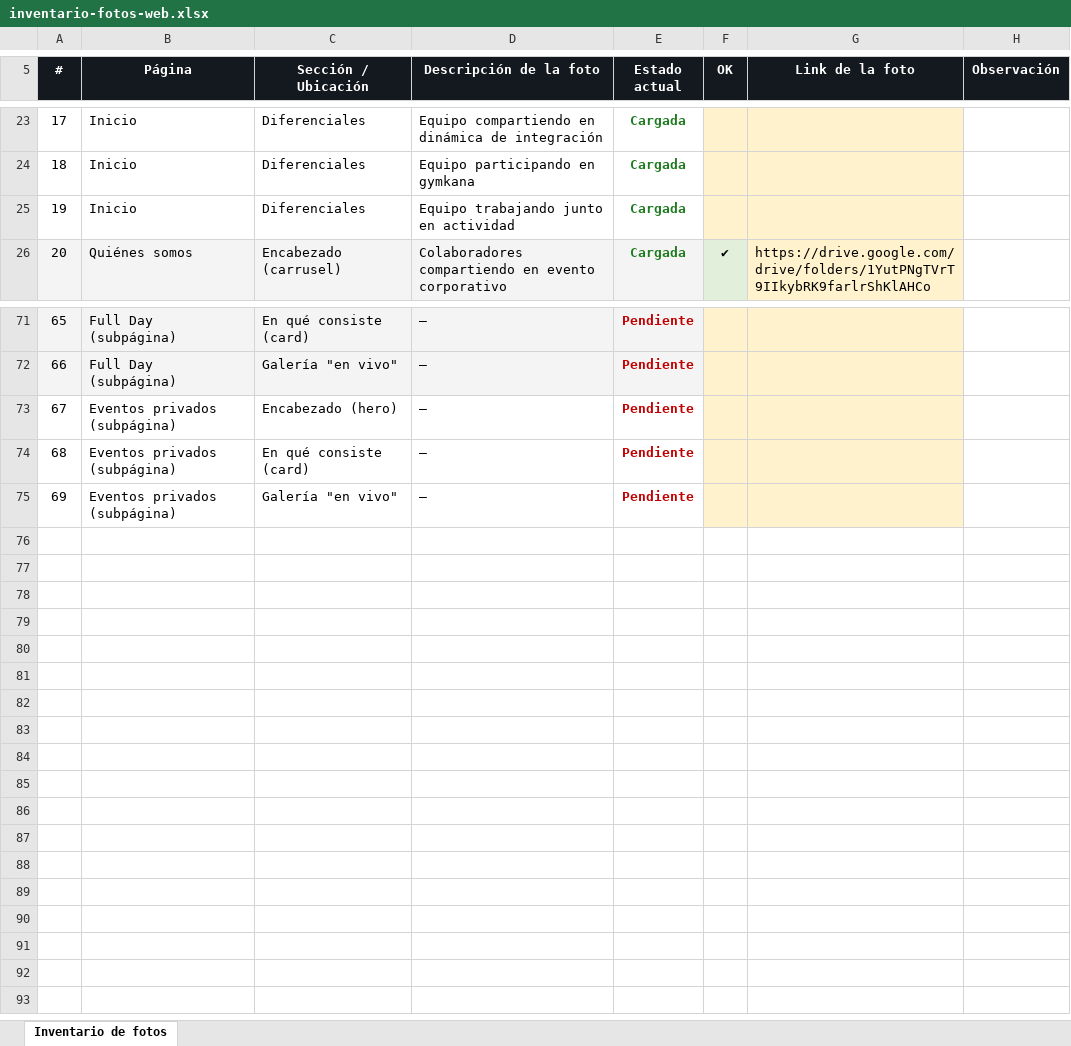
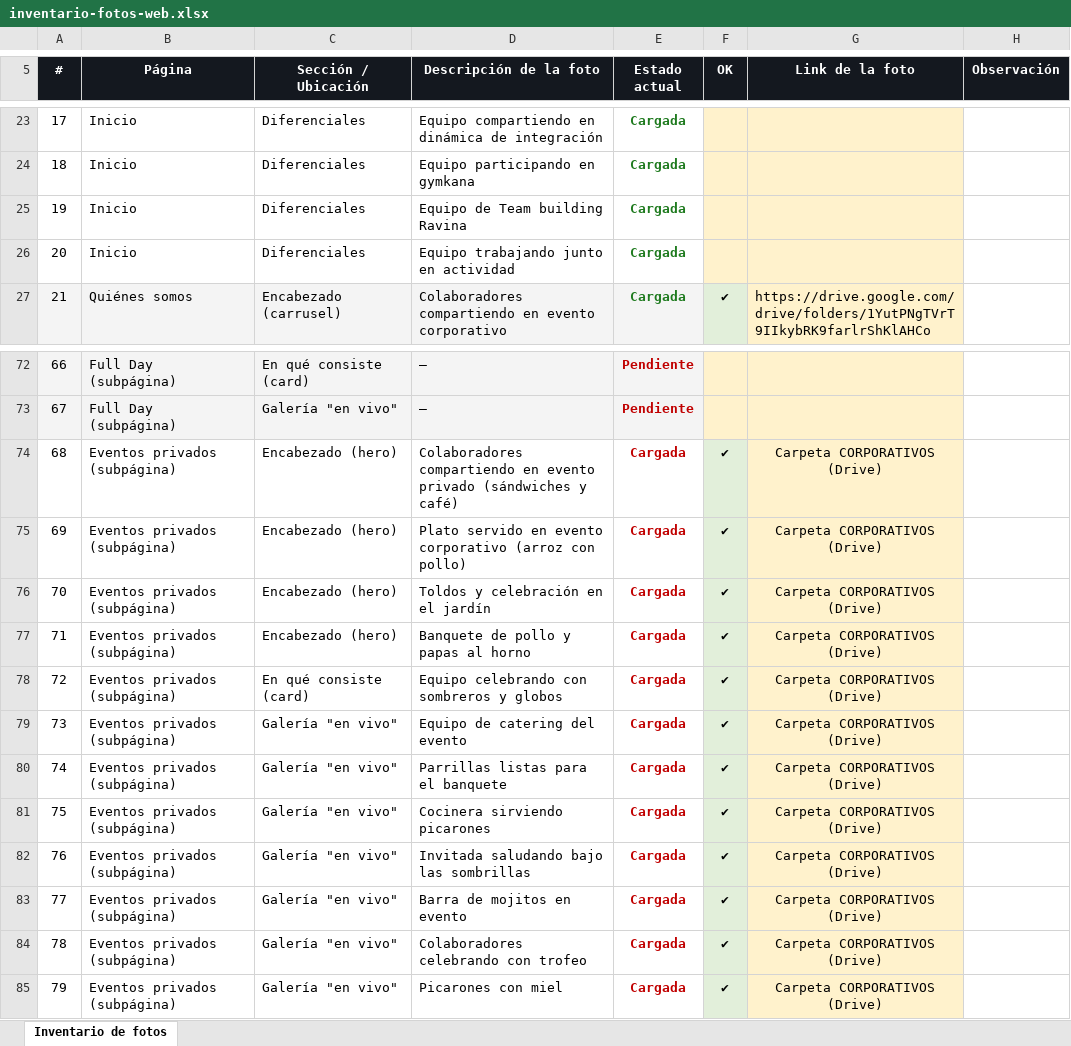
Before and after one commit to naadsova-bot/ravina, an Excel workbook: inventario-fotos-web.xlsx, sheet Inventario de fotos, drawn as a sheet; only a part is shown, gaps mark what is left out; values as stored, in another font and other column widths than the file's, no borders; addresses are those after the commit; the diff names each change by its address in the sheet, - before the commit and + after, or states it on an @@ line.

```diff
--- a/inventario-fotos-web.xlsx (sheet Inventario de fotos)
+++ b/inventario-fotos-web.xlsx (sheet Inventario de fotos)
+row 25: 19 | Inicio | Diferenciales | Equipo de Team building Ravina | Cargada
@@ column A (#) renumbered between rows 26 and 79 @@
-D74 (Descripción de la foto): —
+D74 (Descripción de la foto): Colaboradores compartiendo en evento privado (sándwiches y café)
-E74 (Estado actual): Pendiente
+E74 (Estado actual): Cargada
-F74 (OK): (empty)
+F74 (OK): ✔
-F74 fill: #FFF2CC
+F74 fill: #E2EFDA
-G74 (Link de la foto): (empty)
+G74 (Link de la foto): Carpeta CORPORATIVOS (Drive)
+row 75: 69 | Eventos privados (subpágina) | Encabezado (hero) | Plato servido en evento corporativo (arroz con pollo) | Cargada | ✔ | Carpeta CORPORATIVOS (Drive)
+row 76: 70 | Eventos privados (subpágina) | Encabezado (hero) | Toldos y celebración en el jardín | Cargada | ✔ | Carpeta CORPORATIVOS (Drive)
+row 77: 71 | Eventos privados (subpágina) | Encabezado (hero) | Banquete de pollo y papas al horno | Cargada | ✔ | Carpeta CORPORATIVOS (Drive)
-D78 (Descripción de la foto): —
+D78 (Descripción de la foto): Equipo celebrando con sombreros y globos
-E78:E79 (Estado actual): Pendiente
+E78:E79 (Estado actual): Cargada
-F78:F79 (OK): (empty)
+F78:F79 (OK): ✔
-F78:F79 fill: #FFF2CC
+F78:F79 fill: #E2EFDA
-G78:G79 (Link de la foto): (empty)
+G78:G79 (Link de la foto): Carpeta CORPORATIVOS (Drive)
-D79 (Descripción de la foto): —
+D79 (Descripción de la foto): Equipo de catering del evento
+row 80: 74 | Eventos privados (subpágina) | Galería "en vivo" | Parrillas listas para el banquete | Cargada | ✔ | Carpeta CORPORATIVOS (Drive)
+row 81: 75 | Eventos privados (subpágina) | Galería "en vivo" | Cocinera sirviendo picarones | Cargada | ✔ | Carpeta CORPORATIVOS (Drive)
+row 82: 76 | Eventos privados (subpágina) | Galería "en vivo" | Invitada saludando bajo las sombrillas | Cargada | ✔ | Carpeta CORPORATIVOS (Drive)
+row 83: 77 | Eventos privados (subpágina) | Galería "en vivo" | Barra de mojitos en evento | Cargada | ✔ | Carpeta CORPORATIVOS (Drive)
+row 84: 78 | Eventos privados (subpágina) | Galería "en vivo" | Colaboradores celebrando con trofeo | Cargada | ✔ | Carpeta CORPORATIVOS (Drive)
+row 85: 79 | Eventos privados (subpágina) | Galería "en vivo" | Picarones con miel | Cargada | ✔ | Carpeta CORPORATIVOS (Drive)
```
Also changed, not shown: 2 other files.
